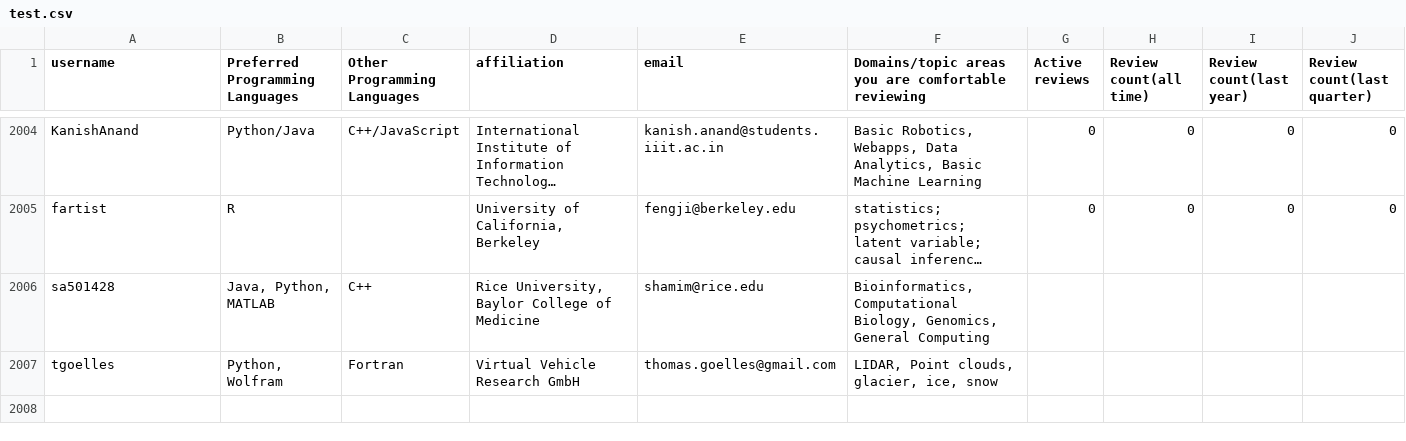
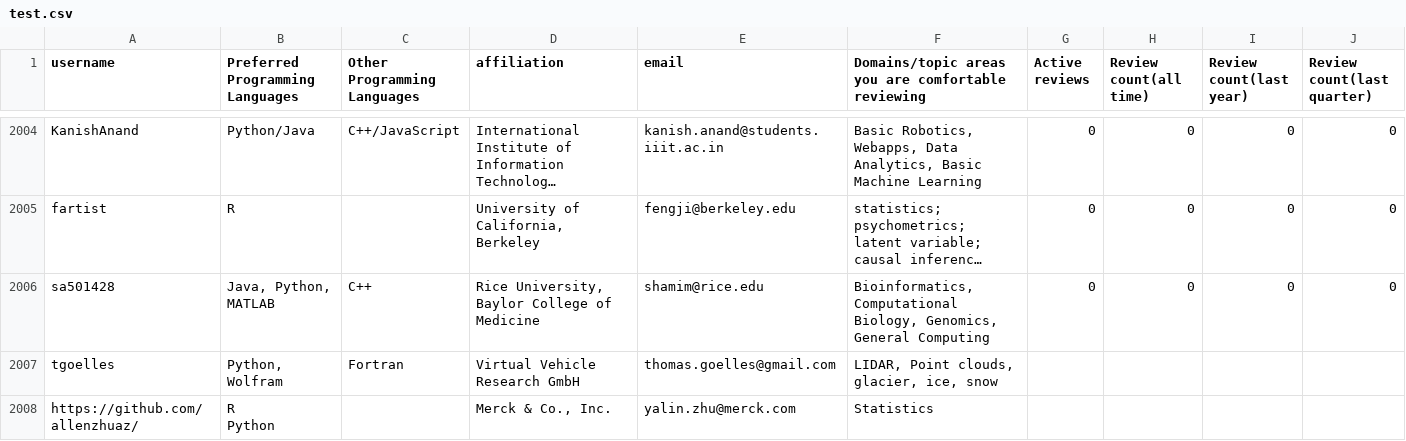
Before and after one commit to arjunsavel/CV, a CSV file: scripts/test.csv, drawn as a sheet; only a part is shown, gaps mark what is left out; long unchanged cells end in …; ↵ is a line break in a cell; the diff covers the shown part only; the diff names each change by its address in the sheet, - before the commit and + after, or states it on an @@ line.

```diff
--- a/scripts/test.csv
+++ b/scripts/test.csv
-G2006 (Active reviews): (empty)
+G2006 (Active reviews): 0
-H2006 (Review count(all time)): (empty)
+H2006 (Review count(all time)): 0
-I2006 (Review count(last year)): (empty)
+I2006 (Review count(last year)): 0
-J2006 (Review count(last quarter)): (empty)
+J2006 (Review count(last quarter)): 0
+row 2008: https://github.com/allenzhuaz/ | R ↵ Python |  | Merck & Co., Inc. | yalin.zhu@merck.com | Statistics
```
Also changed, not shown: 2 added rows and 21 edited cells elsewhere in this file.
